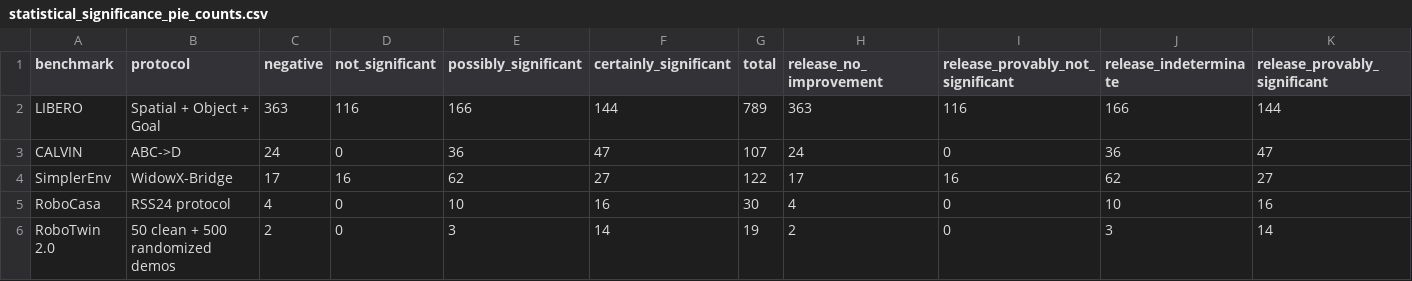
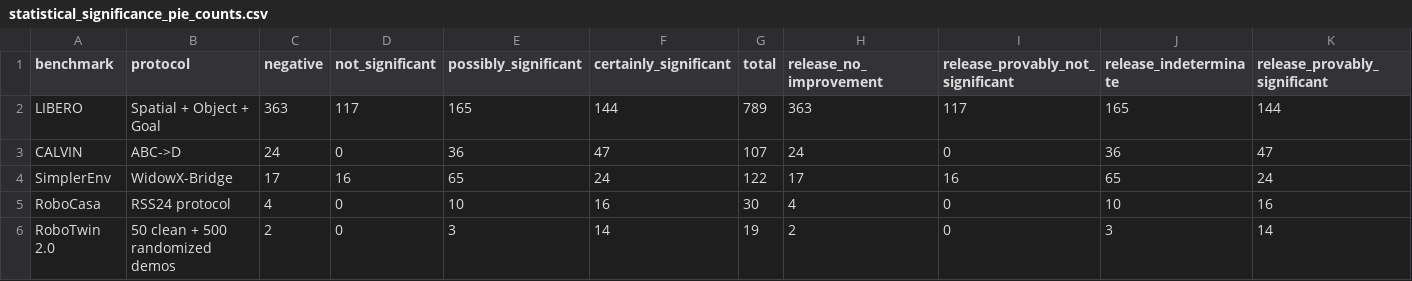
Before and after one commit to CloudEngineHub/ManipulationBenchmarkAudit, a CSV file: analysis/release_current_values/statistical_significance_pie_counts.csv, drawn as a sheet.

```diff
--- a/analysis/release_current_values/statistical_significance_pie_counts.csv
+++ b/analysis/release_current_values/statistical_significance_pie_counts.csv
@@ -1,5 +1,5 @@
 benchmark,protocol,negative,not_significant,possibly_significant,certainly_significant,total,release_no_improvement,release_provably_not_significant,release_indeterminate,release_provably_significant
-LIBERO,Spatial + Object + Goal,363,116,166,144,789,363,116,166,144
+LIBERO,Spatial + Object + Goal,363,117,165,144,789,363,117,165,144
 CALVIN,ABC->D,24,0,36,47,107,24,0,36,47
-SimplerEnv,WidowX-Bridge,17,16,62,27,122,17,16,62,27
+SimplerEnv,WidowX-Bridge,17,16,65,24,122,17,16,65,24
 RoboCasa,RSS24 protocol,4,0,10,16,30,4,0,10,16
```
Also changed, not shown: analysis/release_current_values/statistical_significance_bucket_comparison.csv, statistical_significance/significance_categories/classification_parameters.csv, 17 other files.
